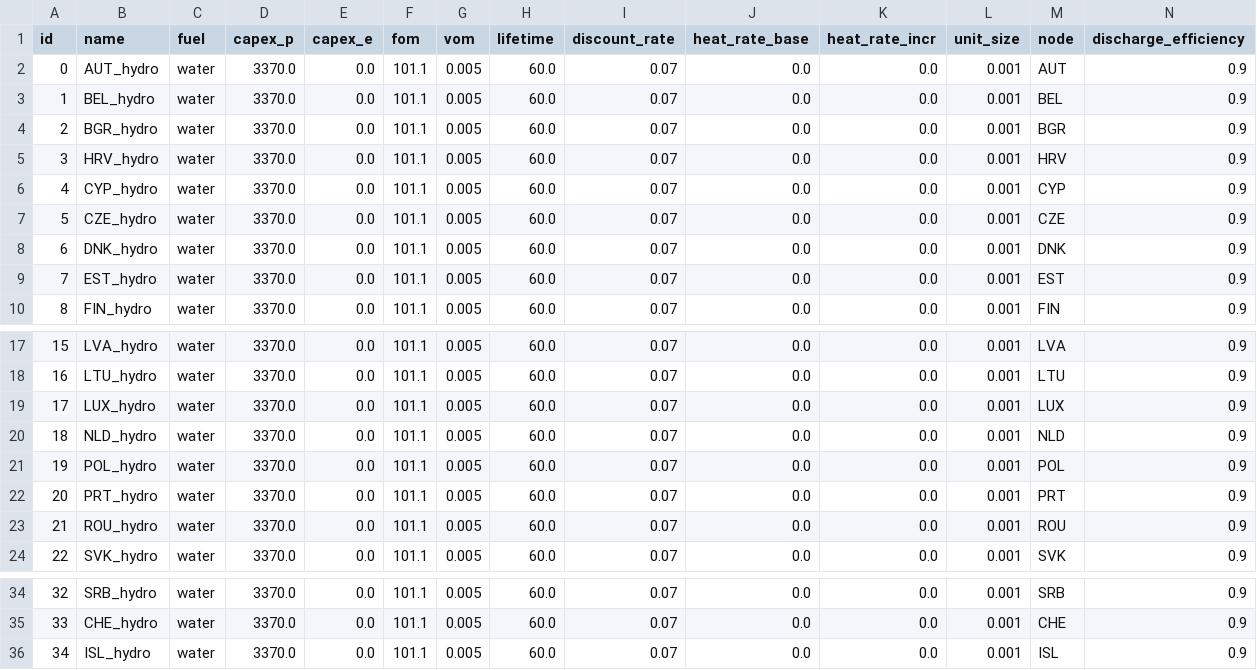
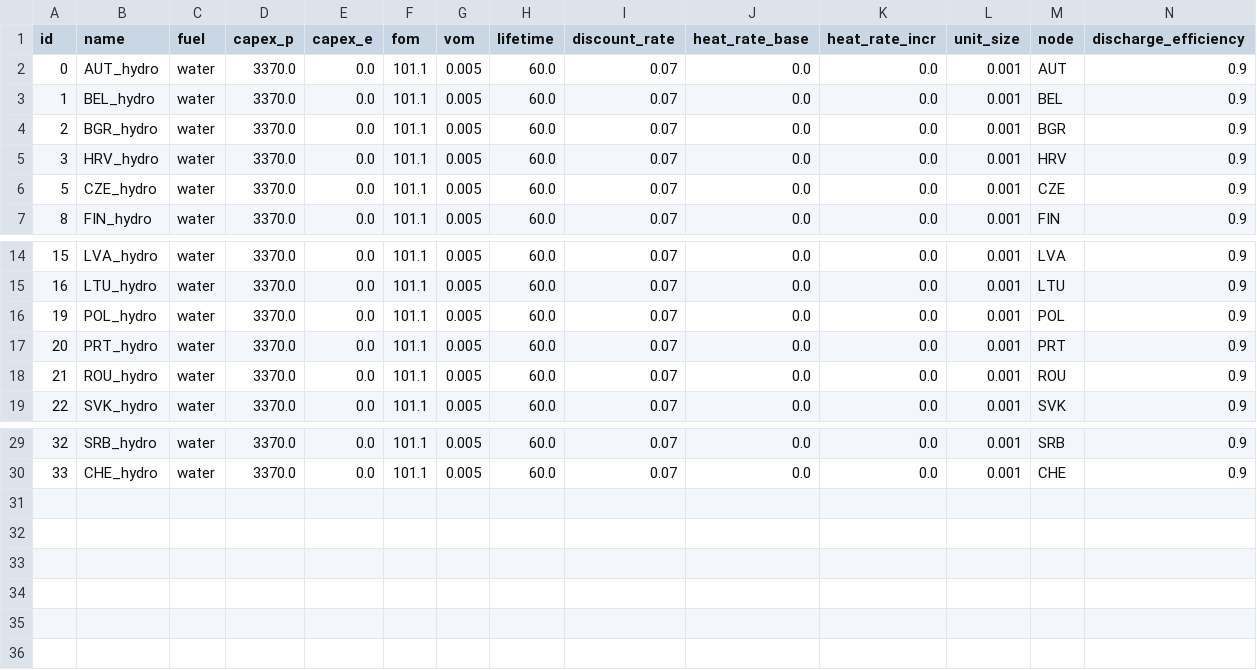
Before and after one commit to HThawley/FIRMEurope, a CSV file: inputs/config/reservoirs.csv, drawn as a sheet; only a part is shown, gaps mark what is left out; rows hold the shown columns only; the diff names each change by its address in the sheet, - before the commit and + after, or states it on an @@ line.

```diff
--- a/inputs/config/reservoirs.csv
+++ b/inputs/config/reservoirs.csv
-row 6: 4 | CYP_hydro | water | 3370.0 | 0.0 | 101.1 | 0.005 | 60.0 | 0.07 | 0.0 | 0.0 | 0.001 | CYP | 0.9
-row 8: 6 | DNK_hydro | water | 3370.0 | 0.0 | 101.1 | 0.005 | 60.0 | 0.07 | 0.0 | 0.0 | 0.001 | DNK | 0.9
-row 9: 7 | EST_hydro | water | 3370.0 | 0.0 | 101.1 | 0.005 | 60.0 | 0.07 | 0.0 | 0.0 | 0.001 | EST | 0.9
-row 19: 17 | LUX_hydro | water | 3370.0 | 0.0 | 101.1 | 0.005 | 60.0 | 0.07 | 0.0 | 0.0 | 0.001 | LUX | 0.9
-row 20: 18 | NLD_hydro | water | 3370.0 | 0.0 | 101.1 | 0.005 | 60.0 | 0.07 | 0.0 | 0.0 | 0.001 | NLD | 0.9
-row 36: 34 | ISL_hydro | water | 3370.0 | 0.0 | 101.1 | 0.005 | 60.0 | 0.07 | 0.0 | 0.0 | 0.001 | ISL | 0.9
```
Also changed, not shown: inputs/config/generators.csv, inputs/config/initial_guess.csv, 2 other files.
